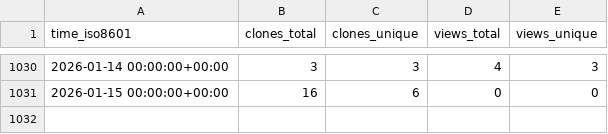
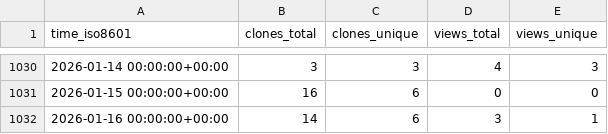
Before and after one commit to ctessum-claude/EarthSciMLBase.jl, a CSV file: EarthSciML/EarthSciMLBase.jl/ghrs-data/views_clones_aggregate.csv, drawn as a sheet; only a part is shown, gaps mark what is left out.

```diff
--- a/EarthSciML/EarthSciMLBase.jl/ghrs-data/views_clones_aggregate.csv
+++ b/EarthSciML/EarthSciMLBase.jl/ghrs-data/views_clones_aggregate.csv
@@ -1031 +1031,2 @@ time_iso8601,clones_total,clones_unique,views_total,views_unique
 2026-01-15 00:00:00+00:00,16,6,0,0
+2026-01-16 00:00:00+00:00,14,6,3,1
```
Also changed, not shown: 1 other file.
